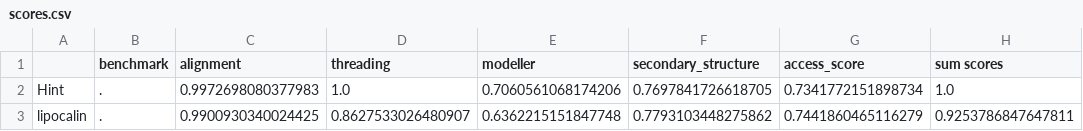
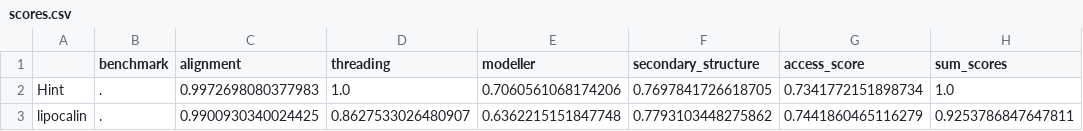
Before and after one commit to madeleinevlt/Fold_U, a CSV file: results/Agglutinin/scores.csv, drawn as a sheet; only a part is shown.

Commit message:
Formatting + results with "sum scores" -> "sum_scores"

```diff
--- a/results/Agglutinin/scores.csv
+++ b/results/Agglutinin/scores.csv
@@ -1,2 +1,2 @@
-,benchmark,alignment,threading,modeller,secondary_structure,access_score,sum scores
+,benchmark,alignment,threading,modeller,secondary_structure,access_score,sum_scores
 Hint,.,0.9972698080377983,1.0,0.7060561068174206,0.7697841726618705,0.7341772151898734,1.0
```
Also changed, not shown: results/Cohesin/scores.csv, results/DEP/scores.csv, 23 other files.
